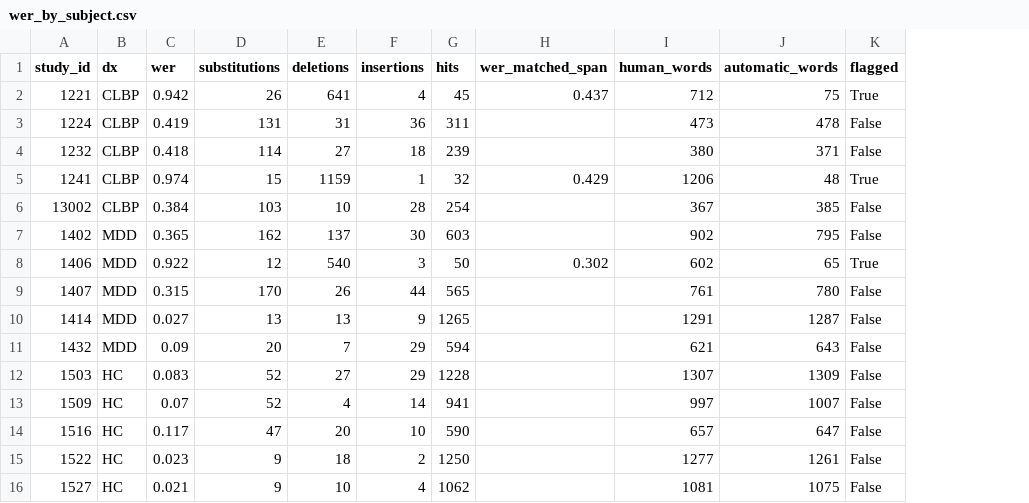
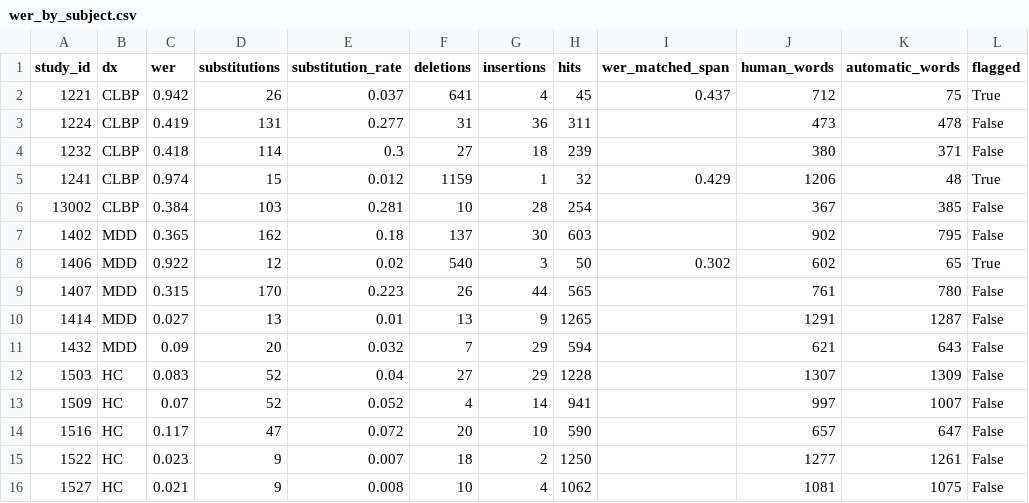
Before and after one commit to KelyNorel/llm-narrative-pain, a CSV file: Results/wer/wer_by_subject.csv, drawn as a sheet; the diff names each change by its address in the sheet, - before the commit and + after, or states it on an @@ line.

Commit message:
Add categorical-confounds heatmap; add substitution_rate to WER output
confound_analysis.py tests demographic/clinical-encounter variables
against the nine LLM metrics per cohort (Spearman/Mann-Whitney U/
Kruskal-Wallis H, FDR within cohort). figs_categorical_confounds_heatmap.py
reproduces the heatmap and fixes a real bug from the original notebook:
cells where a test was skipped (fewer than 2 categories had >=3
participants in that cohort, e.g. Race in HC, Ethnicity in CLBP) have
p_raw = NaN, and `if piv_sig.loc[conf, met]:` on a NaN is True in
Python -- so untested cells were drawn with a significance asterisk as
if FDR-significant. They're now rendered as gray "n/a" cells instead.

Also adds substitution_rate (substitutions / human_words) to the
WER-computation script's output: it isolates genuine text-quality
differences between subjects from the content-loss deletions that
dominate the 3 flagged subjects, and shows a clean two-cluster split
(18-30% vs. under 8%) rather than a gradient.

```diff
--- a/Results/wer/wer_by_subject.csv
+++ b/Results/wer/wer_by_subject.csv
+column E (substitution_rate), rows 2-16: 0.037 | 0.277 | 0.3 | 0.012 | 0.281 | 0.18 | 0.02 | 0.223 | 0.01 | 0.032 | 0.04 | 0.052 | 0.072 | 0.007 | 0.008
```
Also changed, not shown: 7 other files.
